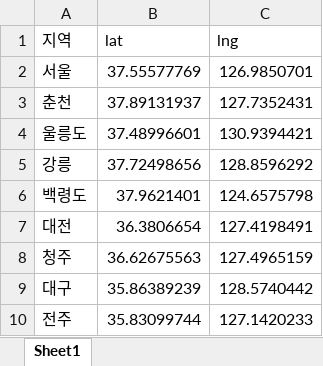
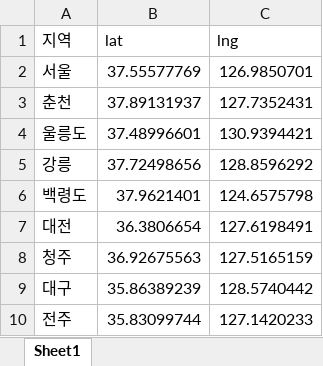
Before and after one commit to hunojung/ChatBotMain, an Excel workbook: data/naver_data.xlsx, sheet Sheet1, drawn as a sheet; only a part is shown; values as stored, in another font and other column widths than the file's, no borders; the diff names each change by its address in the sheet, - before the commit and + after, or states it on an @@ line.

```diff
--- a/data/naver_data.xlsx (sheet Sheet1)
+++ b/data/naver_data.xlsx (sheet Sheet1)
-C7 (lng): 127.4198491
+C7 (lng): 127.6198491
-B8 (lat): 36.62675563
+B8 (lat): 36.92675563
-C8 (lng): 127.4965159
+C8 (lng): 127.5165159
```
Also changed, not shown: 5 other files.
